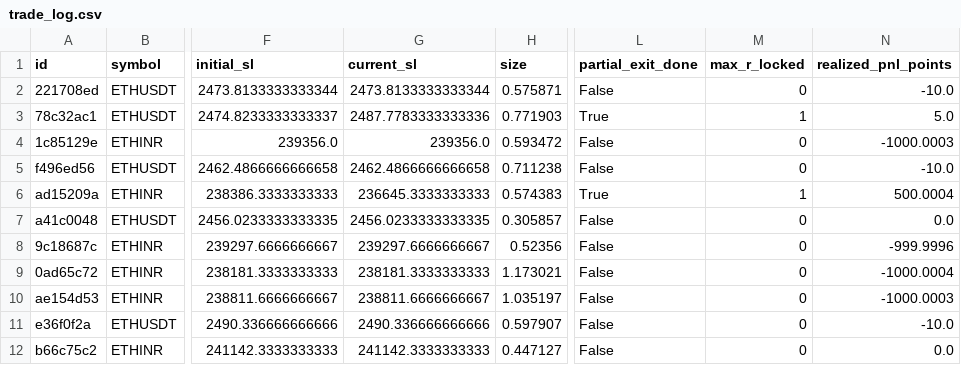
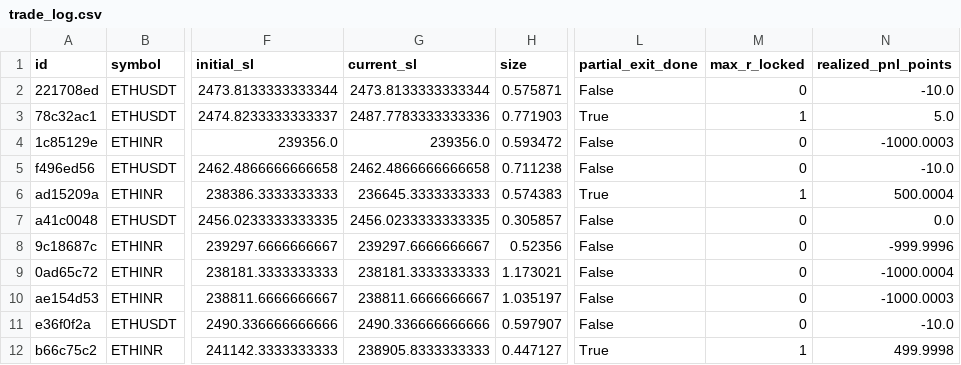
Before and after one commit to 09vinodsoni-cmd/supercpr-bot, a CSV file: trade_log.csv, drawn as a sheet; only a part is shown, gaps mark what is left out; the diff names each change by its address in the sheet, - before the commit and + after, or states it on an @@ line.

```diff
--- a/trade_log.csv
+++ b/trade_log.csv
-G12 (current_sl): 241142.3333333333
+G12 (current_sl): 238905.8333333333
-L12 (partial_exit_done): False
+L12 (partial_exit_done): True
-M12 (max_r_locked): 0
+M12 (max_r_locked): 1
-N12 (realized_pnl_points): 0.0
+N12 (realized_pnl_points): 499.9998
```
Also changed, not shown: 1 other file.
